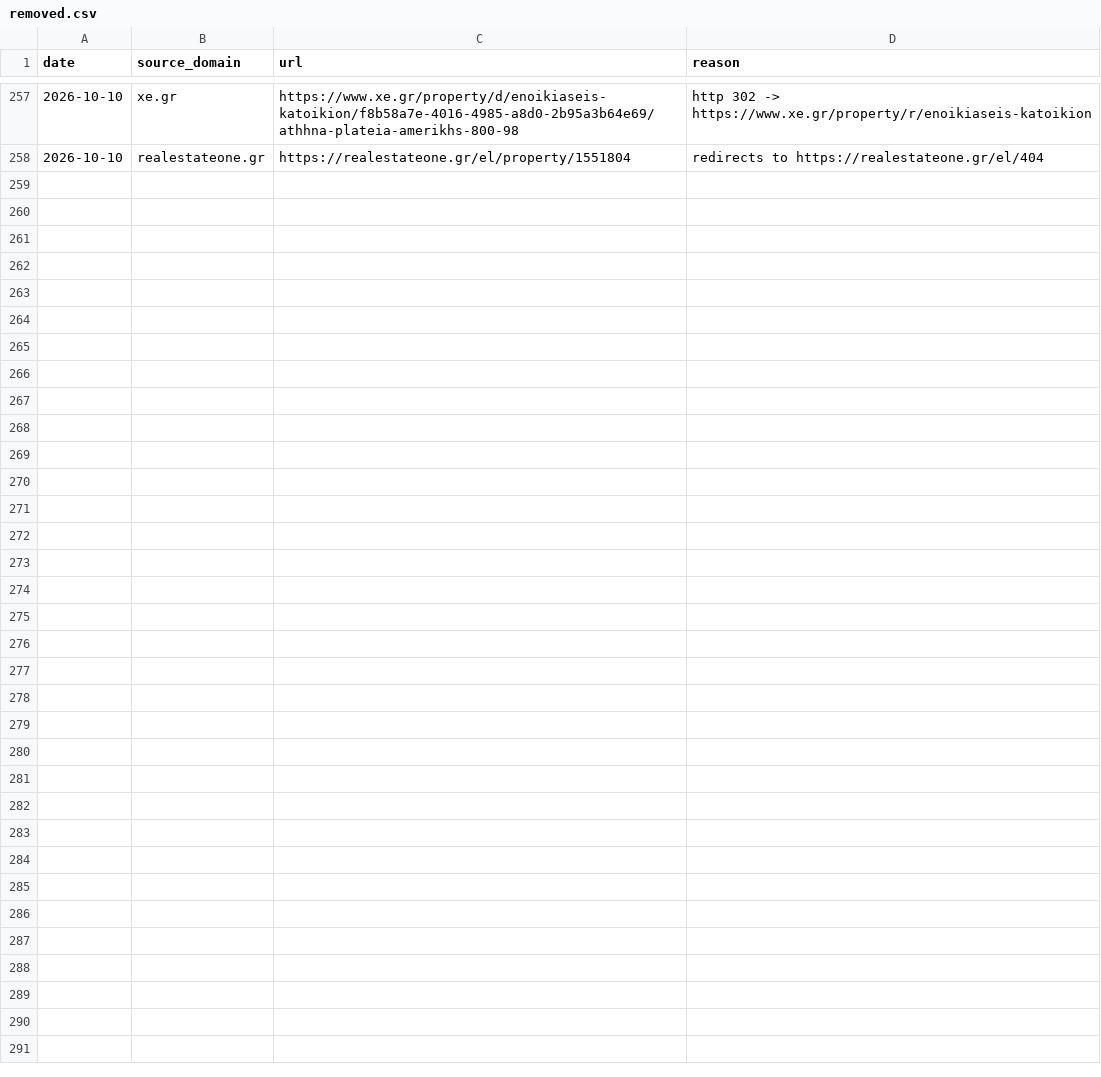
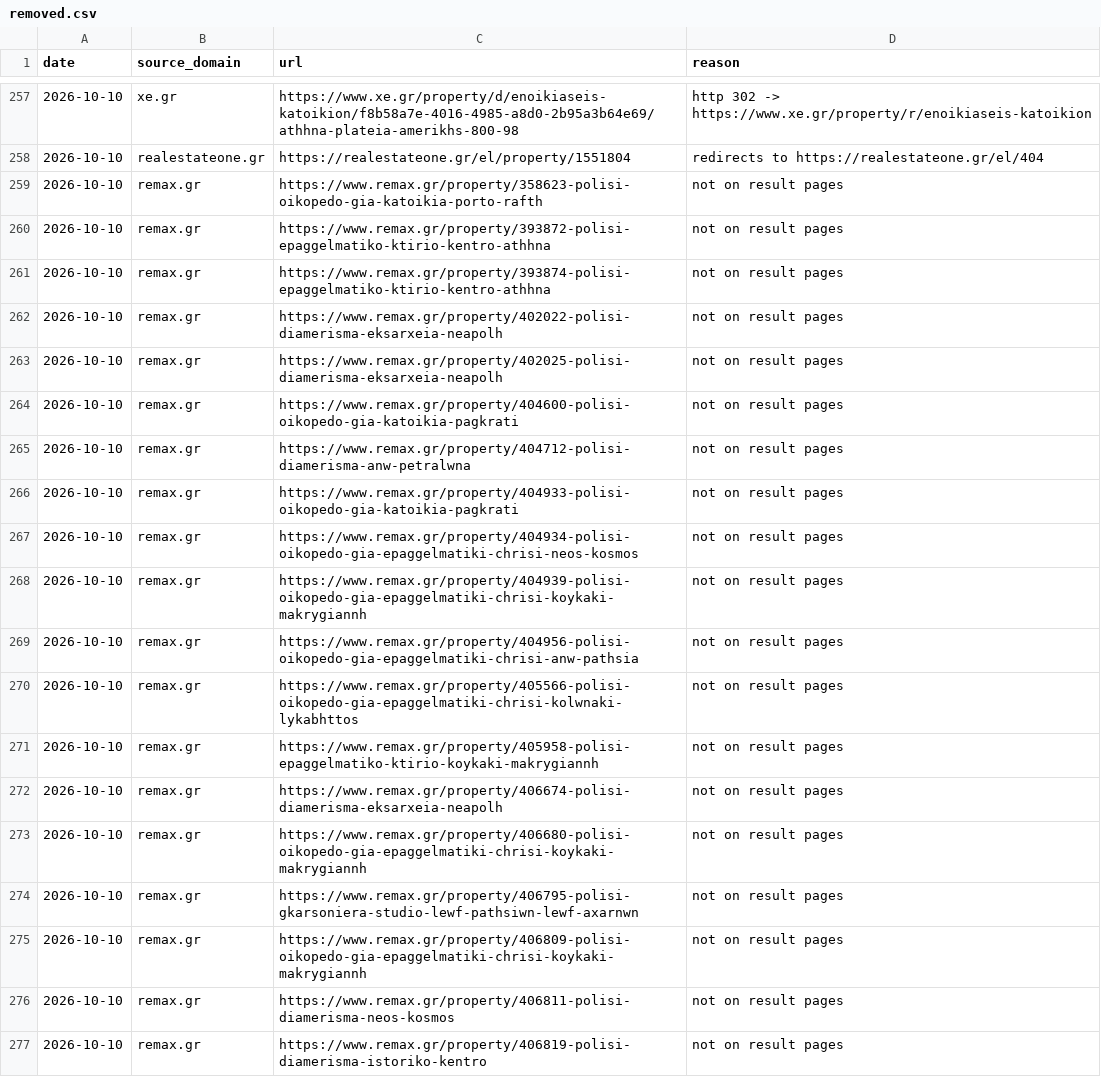
Before and after one commit to jenyshir-eng/Greece-real-estate, a CSV file: cities/athens/data/listings/removed.csv, drawn as a sheet; only a part is shown, gaps mark what is left out; the diff covers the shown part only.

Commit message:
Update 2026-10-10 22:02 (Athens): 281 new listings

```diff
--- a/cities/athens/data/listings/removed.csv
+++ b/cities/athens/data/listings/removed.csv
@@ -258 +258,20 @@ date,source_domain,url,reason
 2026-10-10,realestateone.gr,https://realestateone.gr/el/property/1551804,redirects to https://realestateone.gr/el/404
+2026-10-10,remax.gr,https://www.remax.gr/property/358623-polisi-oikopedo-gia-katoikia-porto-rafth,not on result pages
+2026-10-10,remax.gr,https://www.remax.gr/property/393872-polisi-epaggelmatiko-ktirio-kentro-athhna,not on result pages
+2026-10-10,remax.gr,https://www.remax.gr/property/393874-polisi-epaggelmatiko-ktirio-kentro-athhna,not on result pages
+2026-10-10,remax.gr,https://www.remax.gr/property/402022-polisi-diamerisma-eksarxeia-neapolh,not on result pages
+2026-10-10,remax.gr,https://www.remax.gr/property/402025-polisi-diamerisma-eksarxeia-neapolh,not on result pages
+2026-10-10,remax.gr,https://www.remax.gr/property/404600-polisi-oikopedo-gia-katoikia-pagkrati,not on result pages
+2026-10-10,remax.gr,https://www.remax.gr/property/404712-polisi-diamerisma-anw-petralwna,not on result pages
+2026-10-10,remax.gr,https://www.remax.gr/property/404933-polisi-oikopedo-gia-katoikia-pagkrati,not on result pages
+2026-10-10,remax.gr,https://www.remax.gr/property/404934-polisi-oikopedo-gia-epaggelmatiki-chrisi-neos-kosmos,not on result pages
+2026-10-10,remax.gr,https://www.remax.gr/property/404939-polisi-oikopedo-gia-epaggelmatiki-chrisi-koykaki-makrygiannh,not on result pages
+2026-10-10,remax.gr,https://www.remax.gr/property/404956-polisi-oikopedo-gia-epaggelmatiki-chrisi-anw-pathsia,not on result pages
+2026-10-10,remax.gr,https://www.remax.gr/property/405566-polisi-oikopedo-gia-epaggelmatiki-chrisi-kolwnaki-lykabhttos,not on result pages
+2026-10-10,remax.gr,https://www.remax.gr/property/405958-polisi-epaggelmatiko-ktirio-koykaki-makrygiannh,not on result pages
+2026-10-10,remax.gr,https://www.remax.gr/property/406674-polisi-diamerisma-eksarxeia-neapolh,not on result pages
+2026-10-10,remax.gr,https://www.remax.gr/property/406680-polisi-oikopedo-gia-epaggelmatiki-chrisi-koykaki-makrygiannh,not on result pages
+2026-10-10,remax.gr,https://www.remax.gr/property/406795-polisi-gkarsoniera-studio-lewf-pathsiwn-lewf-axarnwn,not on result pages
+2026-10-10,remax.gr,https://www.remax.gr/property/406809-polisi-oikopedo-gia-epaggelmatiki-chrisi-koykaki-makrygiannh,not on result pages
+2026-10-10,remax.gr,https://www.remax.gr/property/406811-polisi-diamerisma-neos-kosmos,not on result pages
+2026-10-10,remax.gr,https://www.remax.gr/property/406819-polisi-diamerisma-istoriko-kentro,not on result pages
```
Also changed, not shown: 20 added rows elsewhere in this file, cities/athens/data/listings/collect_report.csv, cities/athens/data/listings/district_hints.csv, 13 other files.
